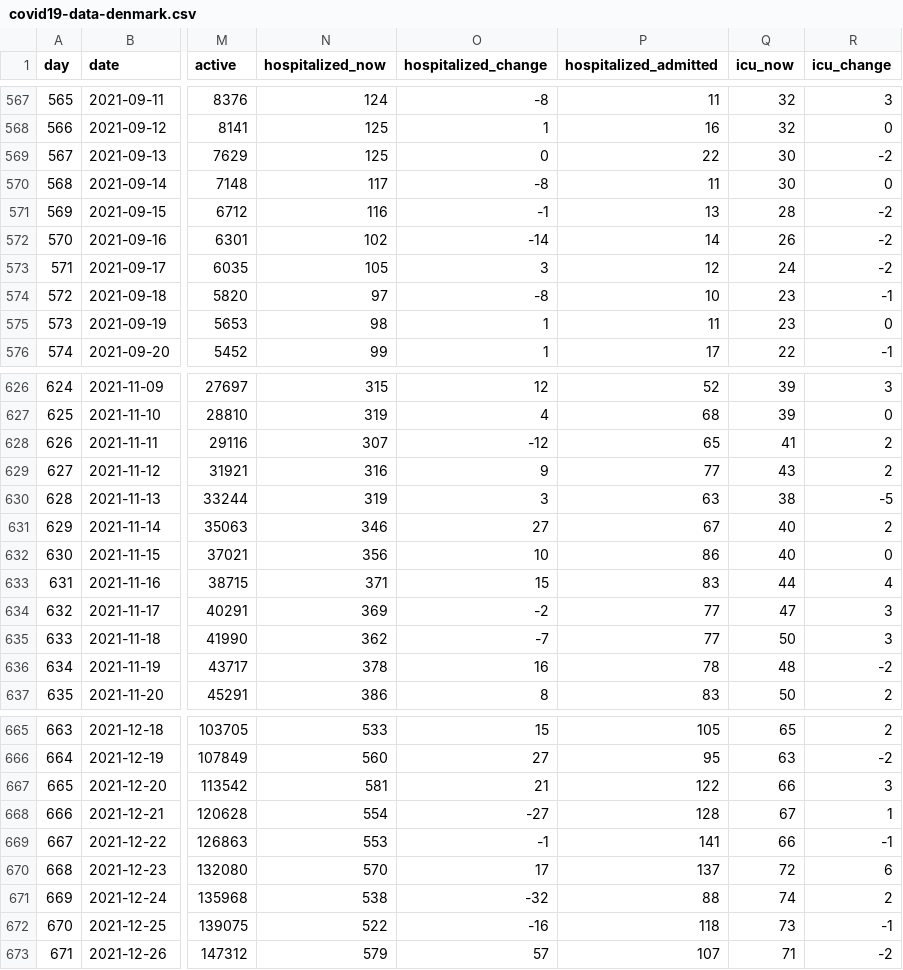
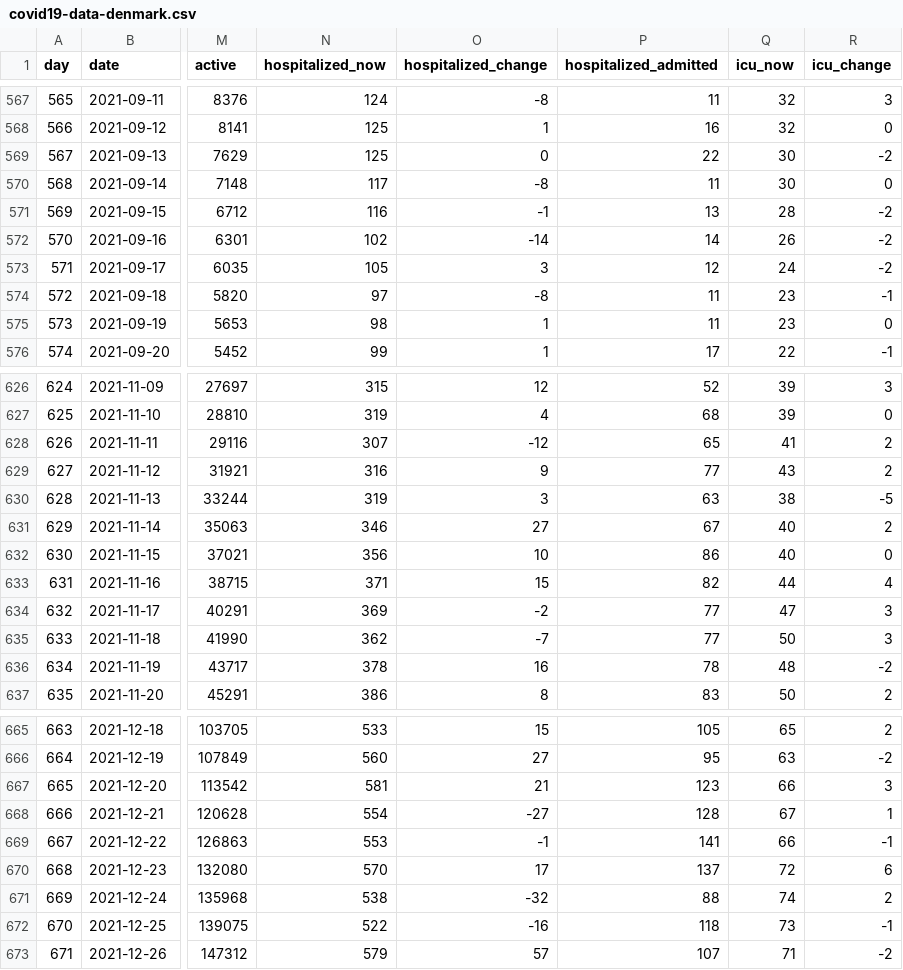
Before and after one commit to xidus/covid-19, a CSV file: covid19-data-denmark.csv, drawn as a sheet; only a part is shown, gaps mark what is left out; the diff covers the shown part only; the diff names each change by its address in the sheet, - before the commit and + after, or states it on an @@ line.

```diff
--- a/covid19-data-denmark.csv
+++ b/covid19-data-denmark.csv
-P574 (hospitalized_admitted): 10
+P574 (hospitalized_admitted): 11
-P633 (hospitalized_admitted): 83
+P633 (hospitalized_admitted): 82
-P667 (hospitalized_admitted): 122
+P667 (hospitalized_admitted): 123
```
Also changed, not shown: 3 added rows and 10 edited cells elsewhere in this file, 1 other file.
